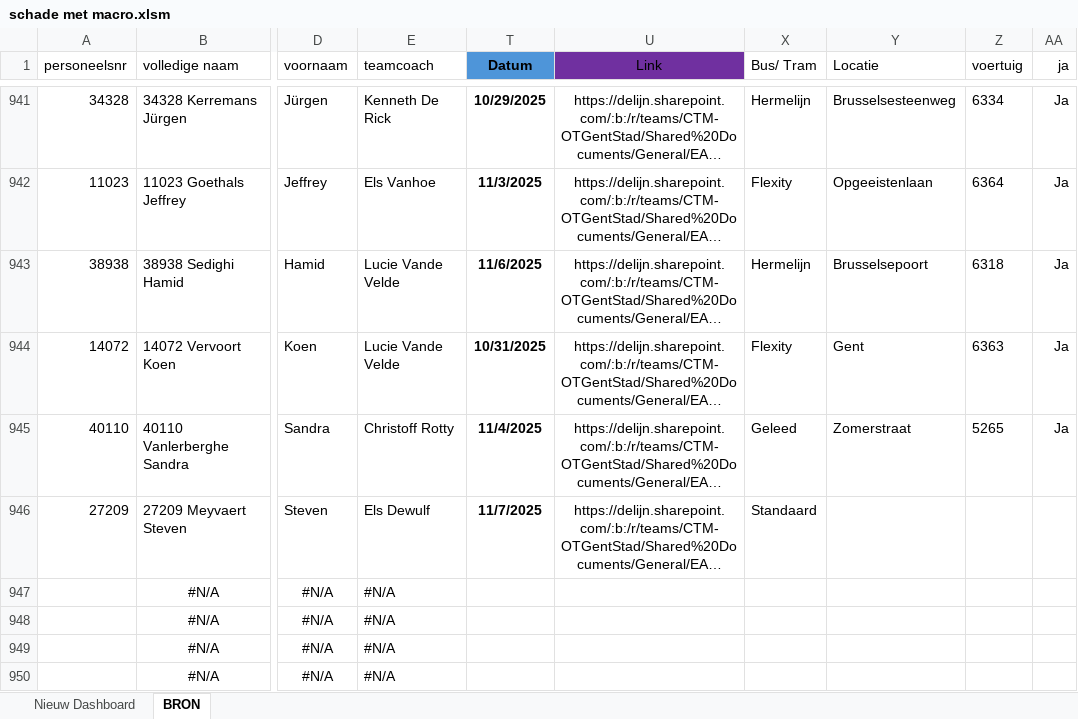
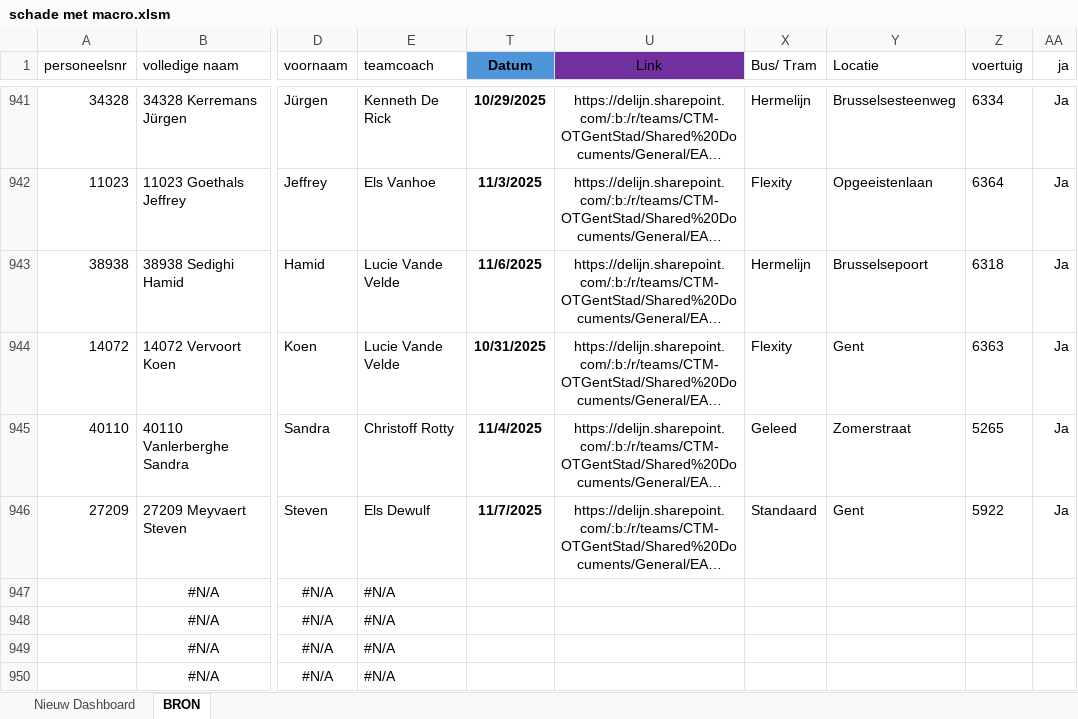
Before and after one commit to Stoffels84/schade, an Excel workbook: schade met macro.xlsm, sheet BRON, drawn as a sheet; only a part is shown, gaps mark what is left out; long unchanged cells end in …; values as stored, in another font and other column widths than the file's, no borders; charts and pictures and conditional formats and table styles not drawn; the diff names each change by its address in the sheet, - before the commit and + after, or states it on an @@ line.

Commit message:
auto: update vanuit Teams

```diff
--- a/schade met macro.xlsm (sheet BRON)
+++ b/schade met macro.xlsm (sheet BRON)
-Y946 (Locatie): (empty)
+Y946 (Locatie): Gent
-Z946 (voertuig): (empty)
+Z946 (voertuig): 5922
-AA946 (ja): (empty)
+AA946 (ja): Ja
```
